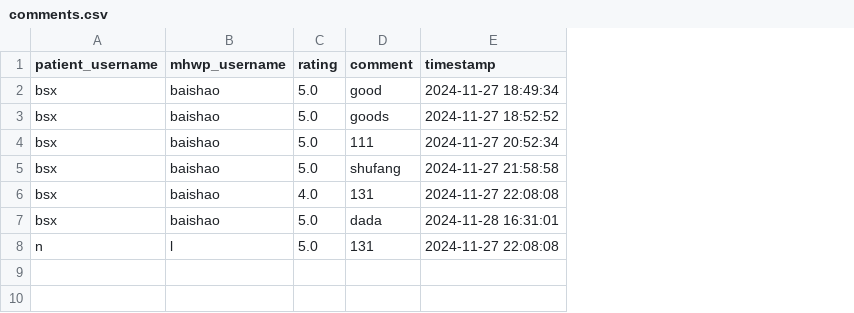
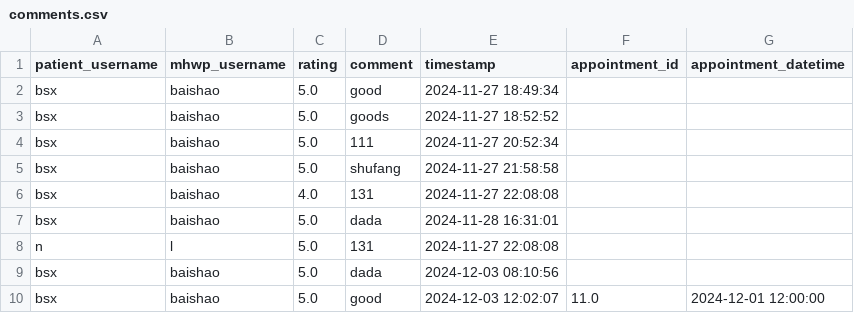
Before and after one commit to YorkisYY/Breeze-Mental-Health-System, a CSV file: data/comments.csv, drawn as a sheet; the diff names each change by its address in the sheet, - before the commit and + after, or states it on an @@ line.

```diff
--- a/data/comments.csv
+++ b/data/comments.csv
+column F (appointment_id), empty
+column G (appointment_datetime), empty
+row 9: bsx | baishao | 5.0 | dada | 2024-12-03 08:10:56
+row 10: bsx | baishao | 5.0 | good | 2024-12-03 12:02:07 | 11.0 | 2024-12-01 12:00:00
```
Also changed, not shown: data/appointments.csv, data/patient_notes.csv, 3 other files.
